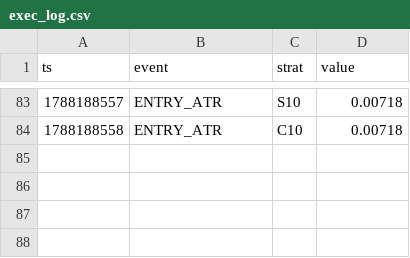
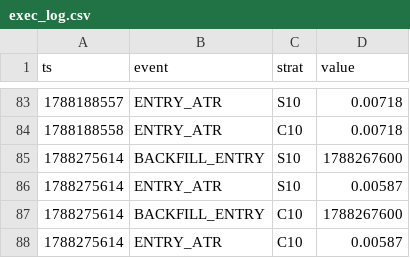
Before and after one commit to Jessieeeeai/dpl-flow-bot, a CSV file: exec_log.csv, drawn as a sheet; only a part is shown, gaps mark what is left out.

```diff
--- a/exec_log.csv
+++ b/exec_log.csv
@@ -84 +84,5 @@ ts,event,strat,value
 1788188558,ENTRY_ATR,C10,0.00718
+1788275614,BACKFILL_ENTRY,S10,1788267600
+1788275614,ENTRY_ATR,S10,0.00587
+1788275614,BACKFILL_ENTRY,C10,1788267600
+1788275614,ENTRY_ATR,C10,0.00587
```
Also changed, not shown: 1 other file.
